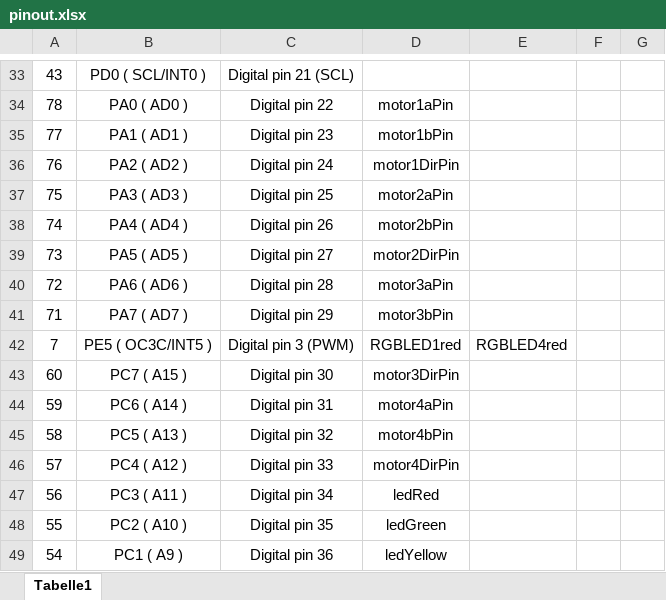
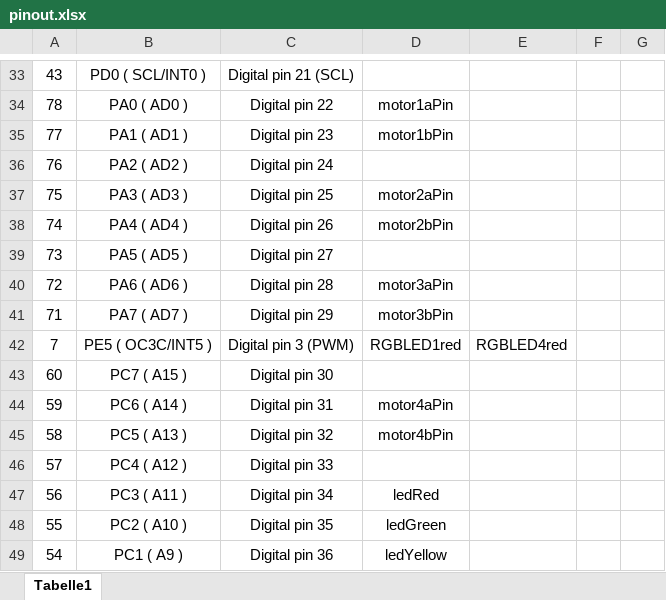
Before and after one commit to markusk/direcs, an Excel workbook: direcs-arduino/omnibot/pinout.xlsx, sheet Tabelle1, drawn as a sheet; only a part is shown, gaps mark what is left out; values as stored, in another font and other column widths than the file's, no borders; the diff names each change by its address in the sheet, - before the commit and + after, or states it on an @@ line.

Commit message:
Removed motorNDirPin and their setup. Not needed for Monster Moto Shield. Added setMotorSpeed function.

```diff
--- a/direcs-arduino/omnibot/pinout.xlsx (sheet Tabelle1)
+++ b/direcs-arduino/omnibot/pinout.xlsx (sheet Tabelle1)
-D36: motor1DirPin
+D36: (empty)
-D39: motor2DirPin
+D39: (empty)
-D43: motor3DirPin
+D43: (empty)
-D46: motor4DirPin
+D46: (empty)
```
Also changed, not shown: 1 other file.
